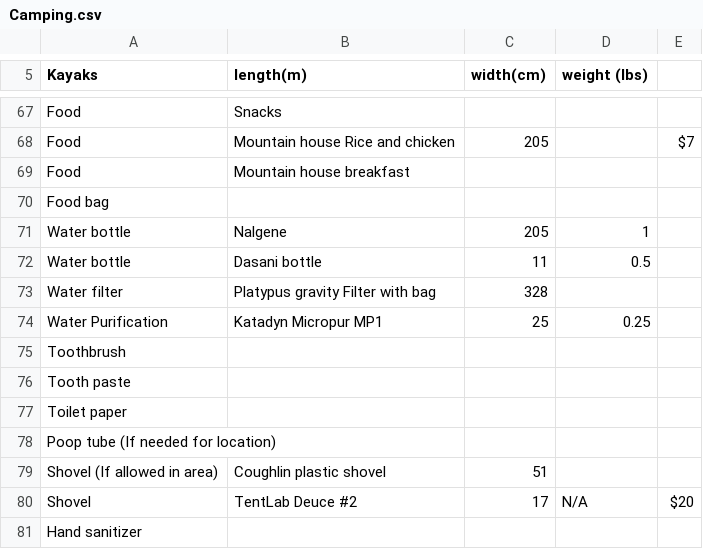
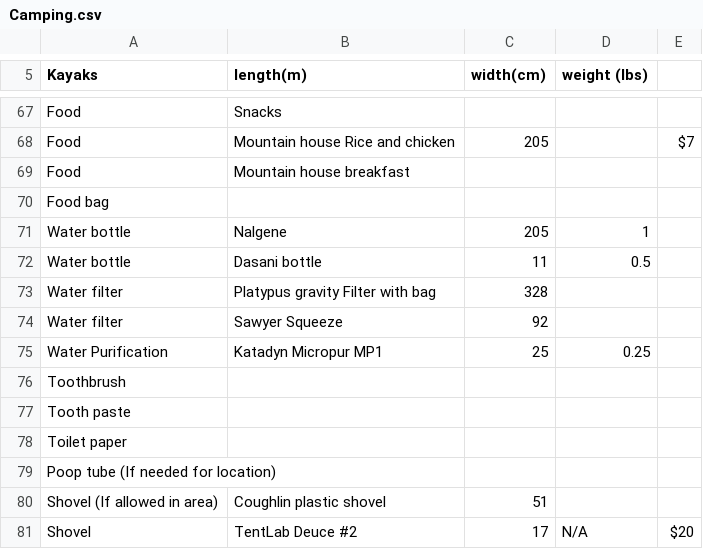
Before and after one commit to Otto-G/Camping-Backpacking, a CSV file: Camping.csv, drawn as a sheet; only a part is shown, gaps mark what is left out; the shorter side is filled out with more unchanged rows; the diff names each change by its address in the sheet, - before the commit and + after, or states it on an @@ line.

Commit message:
Adding Sawyer Squeeze

```diff
--- a/Camping.csv
+++ b/Camping.csv
+row 74: Water filter | Sawyer Squeeze | 92
```
